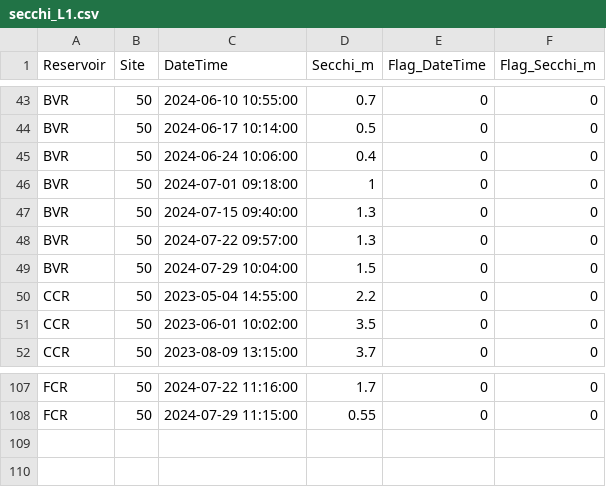
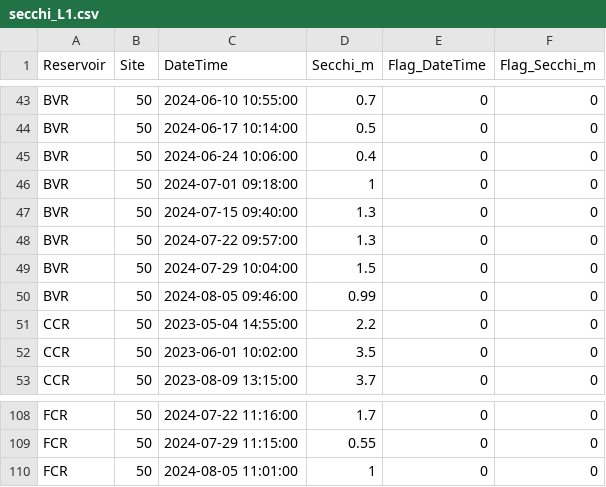
Before and after one commit to melofton/Reservoirs, a CSV file: Data/DataNotYetUploadedToEDI/Secchi/secchi_L1.csv, drawn as a sheet; only a part is shown, gaps mark what is left out; the diff names each change by its address in the sheet, - before the commit and + after, or states it on an @@ line.

```diff
--- a/Data/DataNotYetUploadedToEDI/Secchi/secchi_L1.csv
+++ b/Data/DataNotYetUploadedToEDI/Secchi/secchi_L1.csv
+row 50: BVR | 50 | 2024-08-05 09:46:00 | 0.99 | 0 | 0
+row 110: FCR | 50 | 2024-08-05 11:01:00 | 1 | 0 | 0
```
